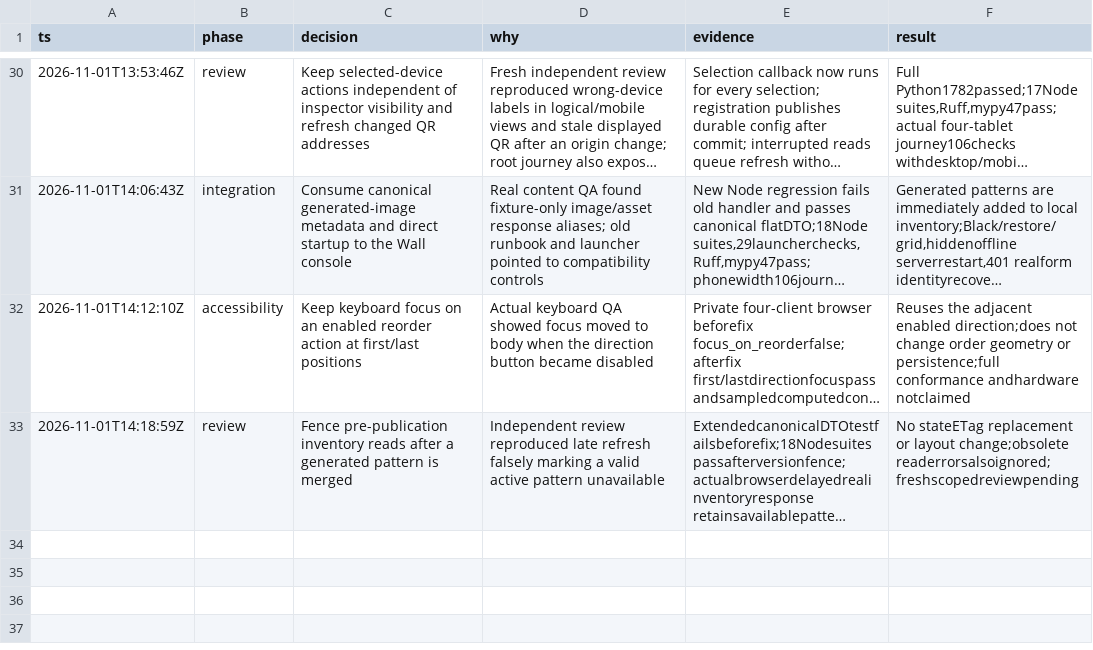
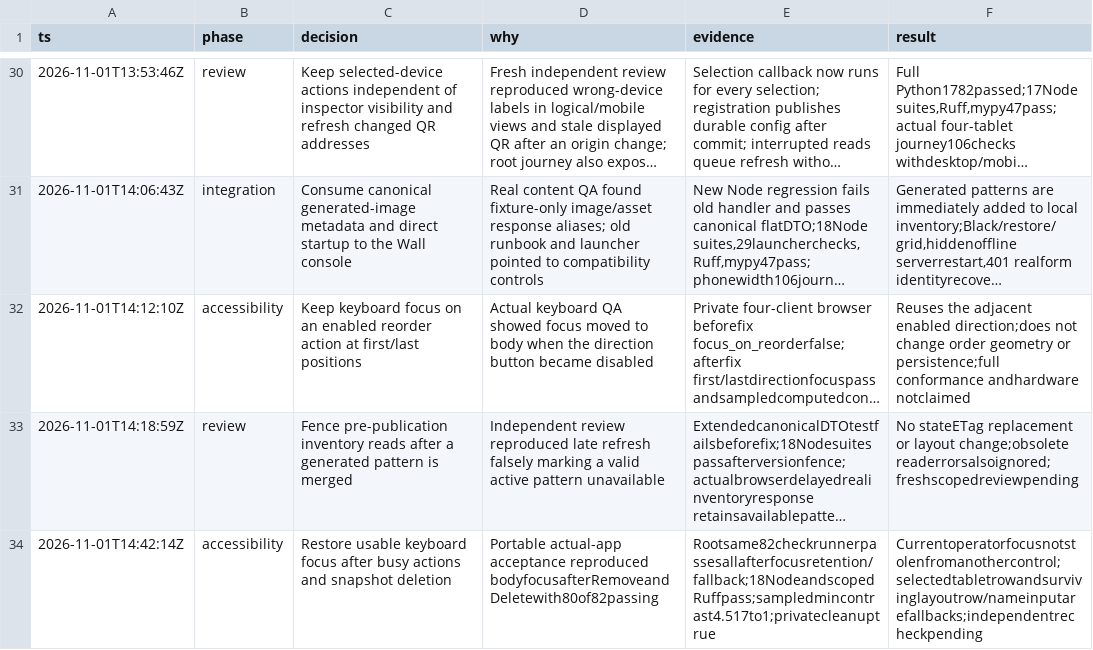
Before and after one commit to spicyneutrino/tablet-wall-ai, a TSV file: docs/tablet-wall-readiness/DECISIONS.tsv, drawn as a sheet; only a part is shown, gaps mark what is left out; long unchanged cells end in …; the diff names each change by its address in the sheet, - before the commit and + after, or states it on an @@ line.

Commit message:
fix: restore keyboard focus after tablet and layout removal

```diff
--- a/docs/tablet-wall-readiness/DECISIONS.tsv
+++ b/docs/tablet-wall-readiness/DECISIONS.tsv
+row 34: 2026-11-01T14:42:14Z | accessibility | Restore usable keyboard focus after busy actions and snapshot deletion | Portable actual-app acceptance reproduced bodyfocusafterRemoveandDeletewith80of82passing | Rootsame82checkrunnerpassesallafterfocusretention/fallback;18NodeandscopedRuffpass;sampledmincontrast4.517to1;privatecleanuptrue | Currentoperatorfocusnotstolenfromanothercontrol;selectedtabletrowandsurvivinglayoutrow/nameinputarefallbacks;independentrecheckpending
```
Also changed, not shown: 5 other files.
